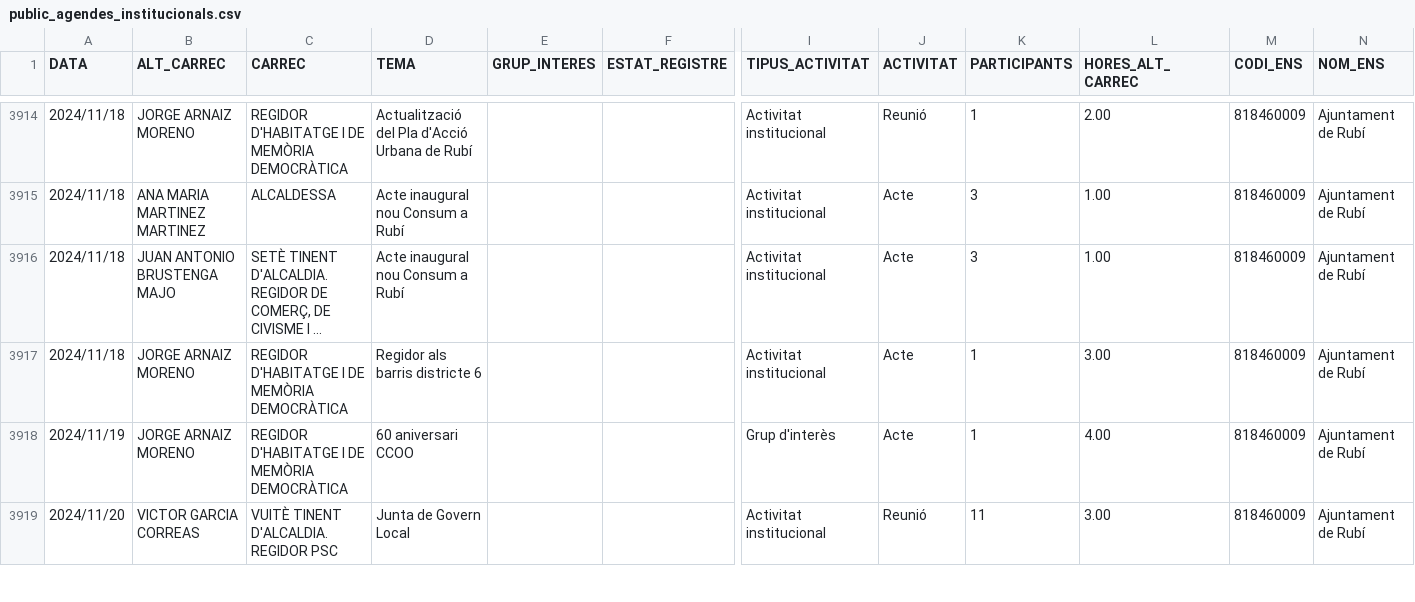
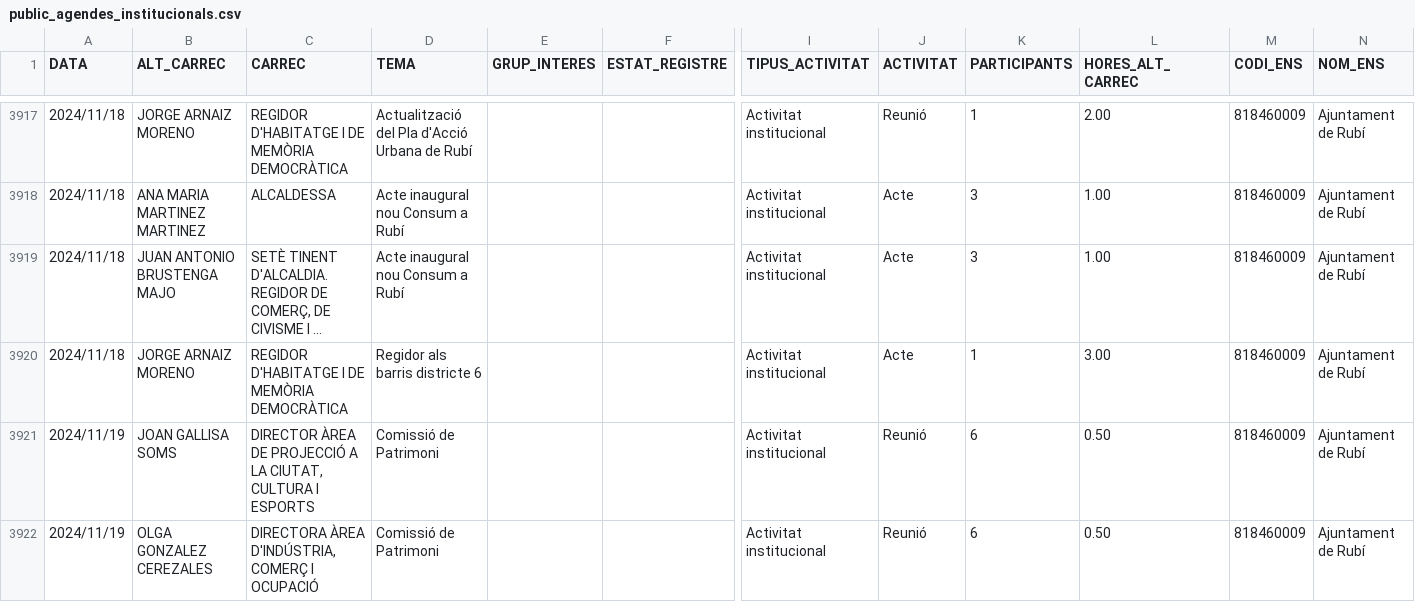
Before and after one commit to ajrubi/opendata, a CSV file: datasets/csv/public_agendes_institucionals.csv, drawn as a sheet; only a part is shown, gaps mark what is left out; the shorter side is filled out with more unchanged rows; long unchanged cells end in …; rows hold the shown columns only; the diff covers the shown part only; the diff names each change by its address in the sheet, - before the commit and + after, or states it on an @@ line.

Commit message:
Pujada dels datasets en data 31-05-2025

```diff
--- a/datasets/csv/public_agendes_institucionals.csv
+++ b/datasets/csv/public_agendes_institucionals.csv
+row 3921: 2024/11/19 | JOAN GALLISA SOMS | DIRECTOR ÀREA DE PROJECCIÓ A LA CIUTAT, CULTURA I ESPORTS | Comissió de Patrimoni |  |  | Activitat institucional | Reunió | 6 | 0.50 | 818460009 | Ajuntament de Rubí
+row 3922: 2024/11/19 | OLGA GONZALEZ CEREZALES | DIRECTORA ÀREA D'INDÚSTRIA, COMERÇ I OCUPACIÓ | Comissió de Patrimoni |  |  | Activitat institucional | Reunió | 6 | 0.50 | 818460009 | Ajuntament de Rubí
```
Also changed, not shown: 9 added rows elsewhere in this file, datasets/csv/demografia_moviments.csv, datasets/csv/economia_contractes_menors.csv, 13 other files.
